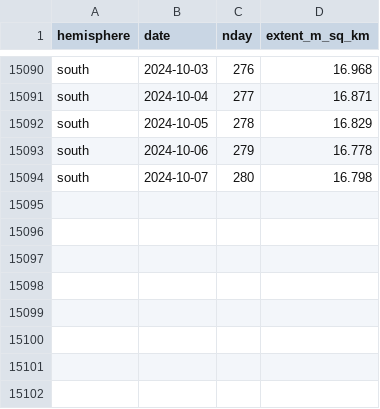
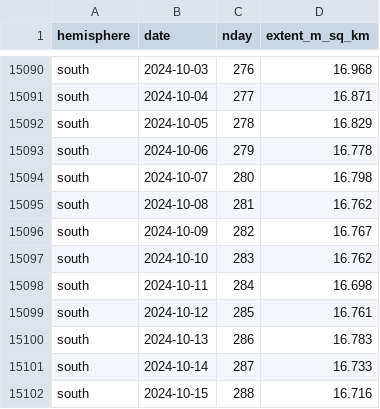
Before and after one commit to 360-info/tracker-seaice, a CSV file: data/seaice-daily-south.csv, drawn as a sheet; only a part is shown, gaps mark what is left out; the diff names each change by its address in the sheet, - before the commit and + after, or states it on an @@ line.

```diff
--- a/data/seaice-daily-south.csv
+++ b/data/seaice-daily-south.csv
+row 15095: south | 2024-10-08 | 281 | 16.762
+row 15096: south | 2024-10-09 | 282 | 16.767
+row 15097: south | 2024-10-10 | 283 | 16.762
+row 15098: south | 2024-10-11 | 284 | 16.698
+row 15099: south | 2024-10-12 | 285 | 16.761
+row 15100: south | 2024-10-13 | 286 | 16.783
+row 15101: south | 2024-10-14 | 287 | 16.733
+row 15102: south | 2024-10-15 | 288 | 16.716
```
Also changed, not shown: data/seaice-daily-north.csv, data/seaice-thisyear-north.csv, 1 other file.
